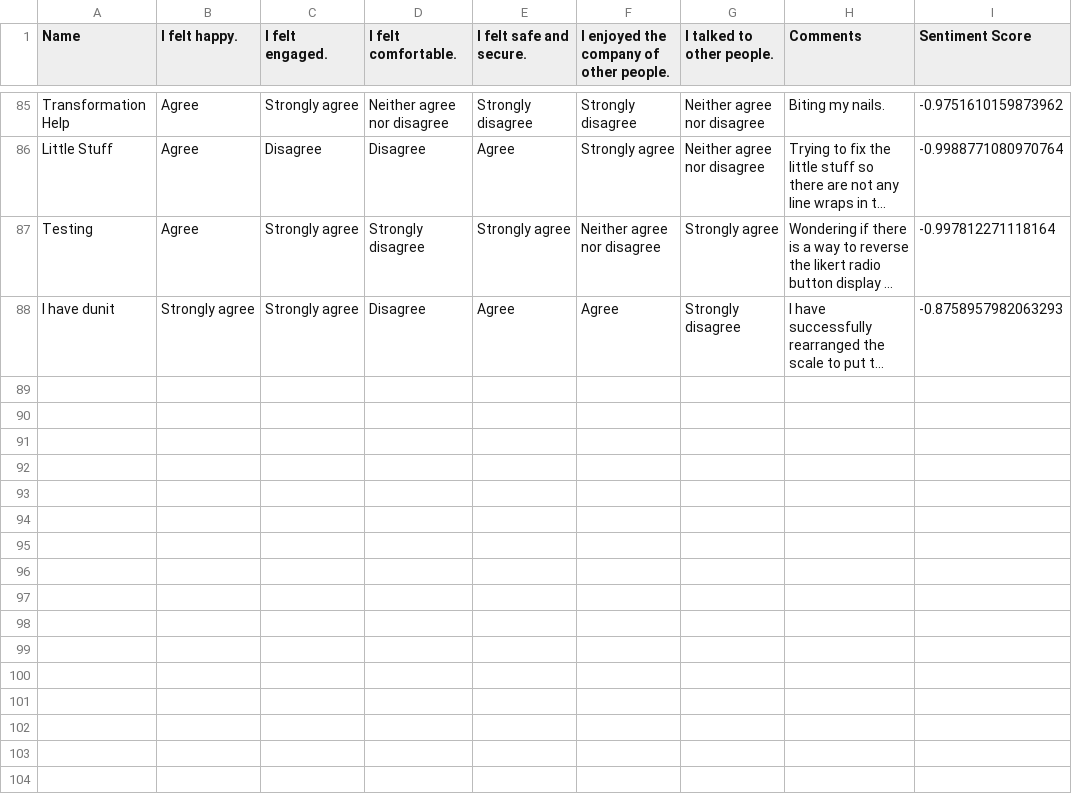
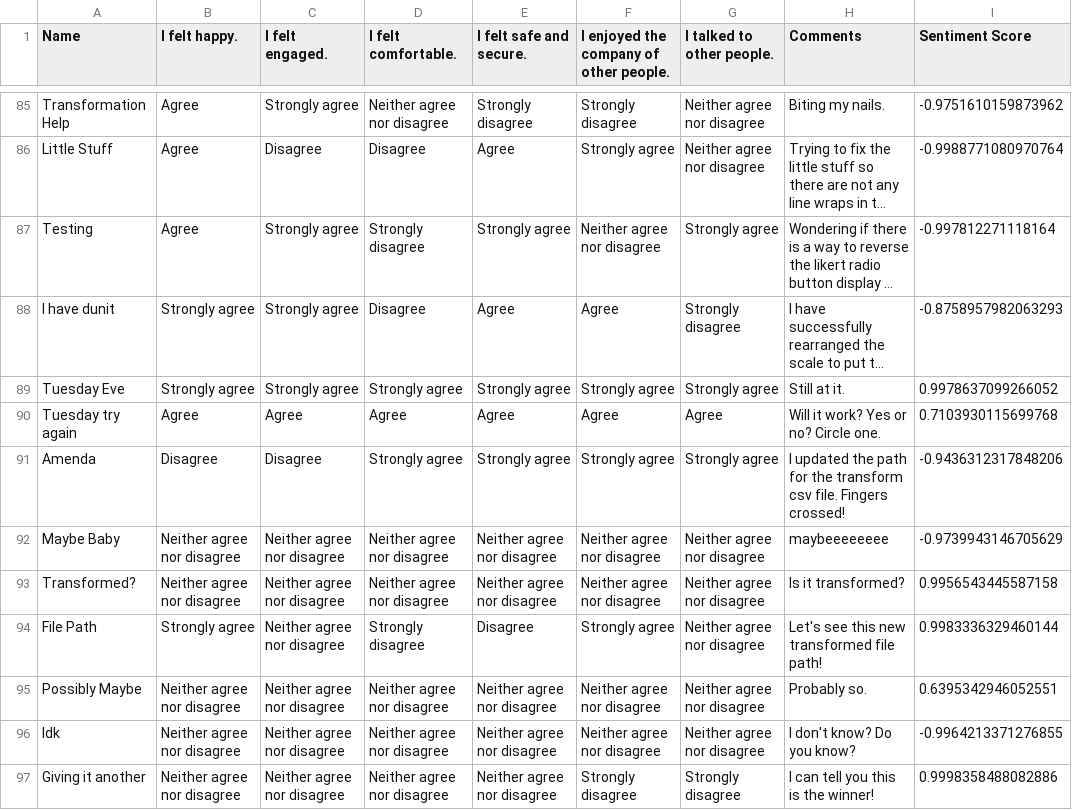
Before and after one commit to ChHarding/museum_wellbeing_survey, a CSV file: data/wellbeing_survey.csv, drawn as a sheet; only a part is shown, gaps mark what is left out; long unchanged cells end in …; the diff covers the shown part only; the diff names each change by its address in the sheet, - before the commit and + after, or states it on an @@ line.

```diff
--- a/data/wellbeing_survey.csv
+++ b/data/wellbeing_survey.csv
+row 89: Tuesday Eve | Strongly agree | Strongly agree | Strongly agree | Strongly agree | Strongly agree | Strongly agree | Still at it. | 0.9978637099266052
+row 90: Tuesday try again | Agree | Agree | Agree | Agree | Agree | Agree | Will it work? Yes or no? Circle one. | 0.7103930115699768
+row 91: Amenda | Disagree | Disagree | Strongly agree | Strongly agree | Strongly agree | Strongly agree | I updated the path for the transform csv file. Fingers crossed! | -0.9436312317848206
+row 92: Maybe Baby | Neither agree nor disagree | Neither agree nor disagree | Neither agree nor disagree | Neither agree nor disagree | Neither agree nor disagree | Neither agree nor disagree | maybeeeeeeee | -0.9739943146705629
+row 93: Transformed? | Neither agree nor disagree | Neither agree nor disagree | Neither agree nor disagree | Neither agree nor disagree | Neither agree nor disagree | Neither agree nor disagree | Is it transformed? | 0.9956543445587158
+row 94: File Path | Strongly agree | Neither agree nor disagree | Strongly disagree | Disagree | Strongly agree | Neither agree nor disagree | Let's see this new transformed file path! | 0.9983336329460144
+row 95: Possibly Maybe | Neither agree nor disagree | Neither agree nor disagree | Neither agree nor disagree | Neither agree nor disagree | Neither agree nor disagree | Neither agree nor disagree | Probably so. | 0.6395342946052551
+row 96: Idk | Neither agree nor disagree | Neither agree nor disagree | Neither agree nor disagree | Neither agree nor disagree | Neither agree nor disagree | Neither agree nor disagree | I don't know? Do you know? | -0.9964213371276855
+row 97: Giving it another | Neither agree nor disagree | Neither agree nor disagree | Neither agree nor disagree | Neither agree nor disagree | Strongly disagree | Strongly disagree | I can tell you this is the winner! | 0.9998358488082886
```
Also changed, not shown: 8 added rows elsewhere in this file, 9 other files.
